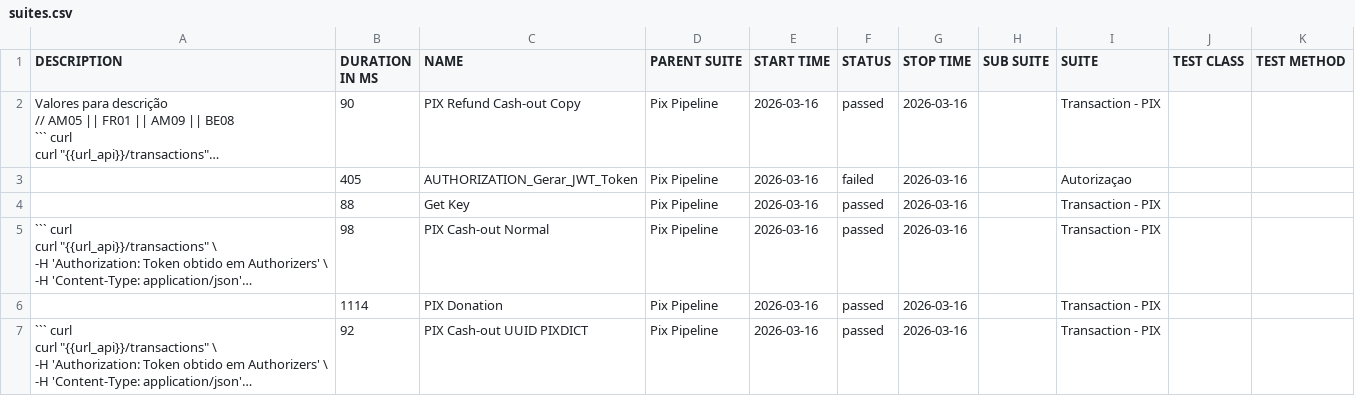
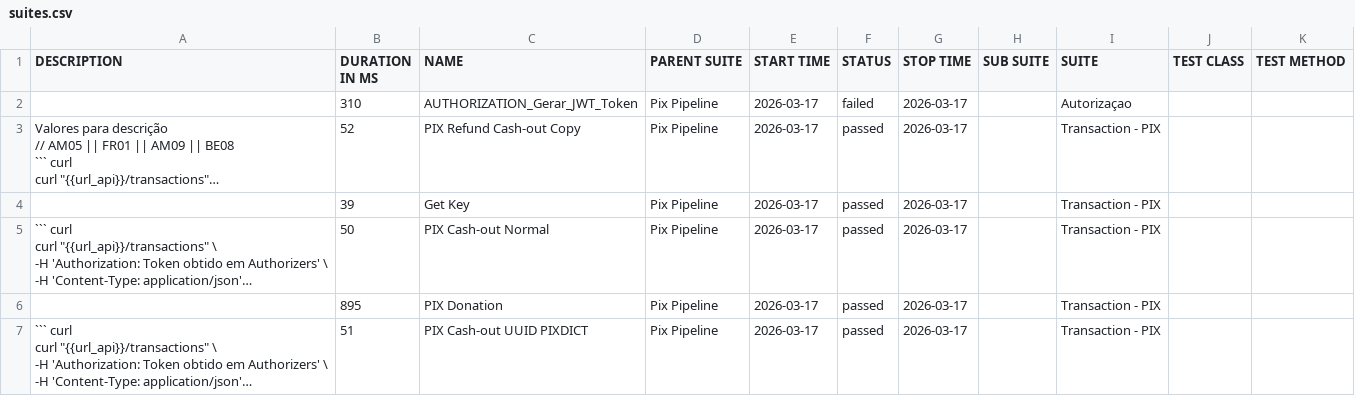
Before and after one commit to OrbitallAPI/Orbitall-API-Pipeline, a CSV file: allure-report/data/suites.csv, drawn as a sheet; long unchanged cells end in …; removed rows and columns are numbered as before the commit, all else as after; the diff names each change by its address in the sheet, - before the commit and + after, or states it on an @@ line.

```diff
--- a/allure-report/data/suites.csv
+++ b/allure-report/data/suites.csv
+row 2:  | 310 | AUTHORIZATION_Gerar_JWT_Token | Pix Pipeline | 2026-03-17 | failed | 2026-03-17 |  | Autorizaçao
-B3 (DURATION IN MS): 90
+B3 (DURATION IN MS): 52
-E3 (START TIME): 2026-03-16
+E3 (START TIME): 2026-03-17
-G3 (STOP TIME): 2026-03-16
+G3 (STOP TIME): 2026-03-17
-row 3:  | 405 | AUTHORIZATION_Gerar_JWT_Token | Pix Pipeline | 2026-03-16 | failed | 2026-03-16 |  | Autorizaçao
-B4 (DURATION IN MS): 88
+B4 (DURATION IN MS): 39
-E4:E7 (START TIME): 2026-03-16
+E4:E7 (START TIME): 2026-03-17
-G4:G7 (STOP TIME): 2026-03-16
+G4:G7 (STOP TIME): 2026-03-17
-B5 (DURATION IN MS): 98
+B5 (DURATION IN MS): 50
-B6 (DURATION IN MS): 1114
+B6 (DURATION IN MS): 895
-B7 (DURATION IN MS): 92
+B7 (DURATION IN MS): 51
```
Also changed, not shown: 56 other files.
